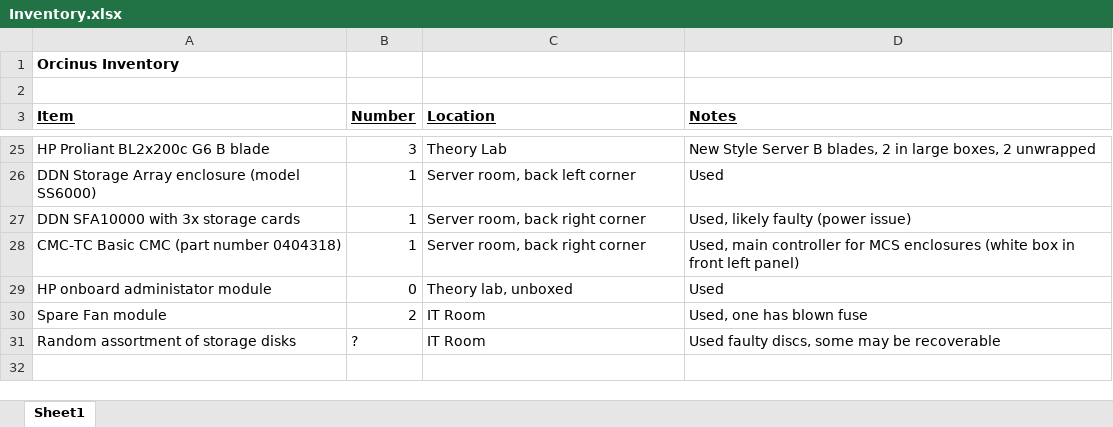
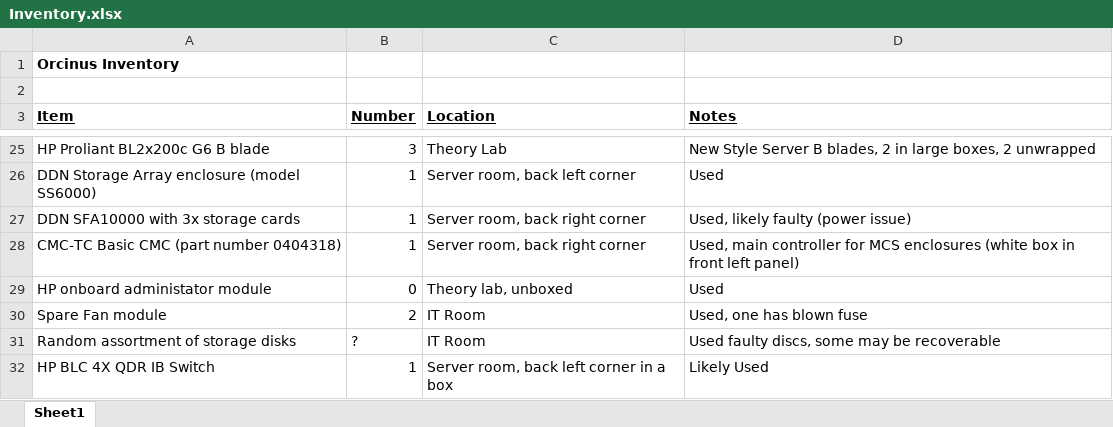
Before and after one commit to HScheiber/Orcinus, an Excel workbook: Inventory.xlsx, sheet Sheet1, drawn as a sheet; only a part is shown, gaps mark what is left out; values as stored, in another font and other column widths than the file's, no borders; the diff names each change by its address in the sheet, - before the commit and + after, or states it on an @@ line.

Commit message:
Update Inventory.xlsx

```diff
--- a/Inventory.xlsx (sheet Sheet1)
+++ b/Inventory.xlsx (sheet Sheet1)
+row 32: HP BLC 4X QDR IB Switch | 1 | Server room, back left corner in a box | Likely Used
```
